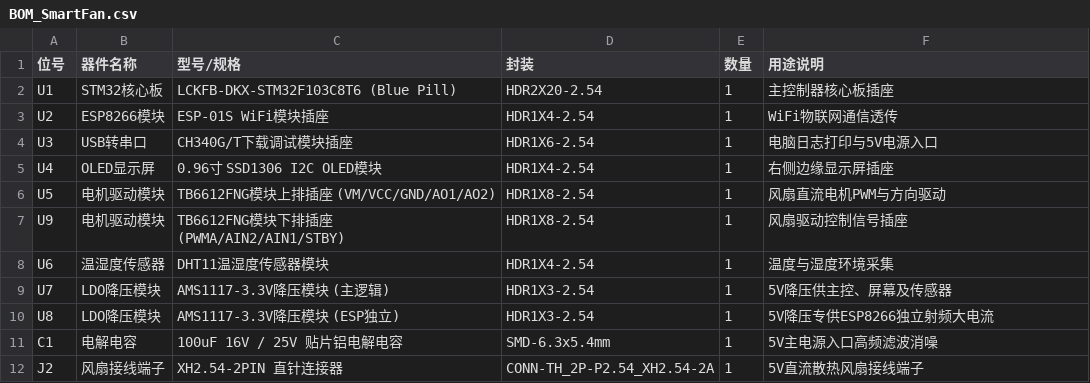
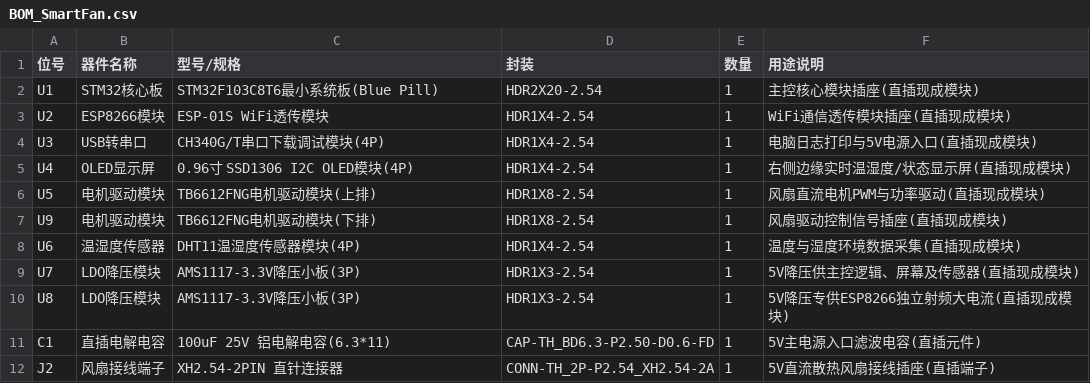
Before and after one commit to zzw200498-hue/stm32-esp8266-iot-gateway, a CSV file: Hardware_PCB/BOM_SmartFan.csv, drawn as a sheet.

```diff
--- a/Hardware_PCB/BOM_SmartFan.csv
+++ b/Hardware_PCB/BOM_SmartFan.csv
@@ -1,12 +1,12 @@
 位号,器件名称,型号/规格,封装,数量,用途说明
-U1,STM32核心板,LCKFB-DKX-STM32F103C8T6 (Blue Pill),HDR2X20-2.54,1,主控制器核心板插座
-U2,ESP8266模块,ESP-01S WiFi模块插座,HDR1X4-2.54,1,WiFi物联网通信透传
-U3,USB转串口,CH340G/T下载调试模块插座,HDR1X6-2.54,1,电脑日志打印与5V电源入口
-U4,OLED显示屏,0.96寸 SSD1306 I2C OLED模块,HDR1X4-2.54,1,右侧边缘显示屏插座
-U5,电机驱动模块,TB6612FNG模块上排插座 (VM/VCC/GND/AO1/AO2),HDR1X8-2.54,1,风扇直流电机PWM与方向驱动
-U9,电机驱动模块,TB6612FNG模块下排插座 (PWMA/AIN2/AIN1/STBY),HDR1X8-2.54,1,风扇驱动控制信号插座
-U6,温湿度传感器,DHT11温湿度传感器模块,HDR1X4-2.54,1,温度与湿度环境采集
-U7,LDO降压模块,AMS1117-3.3V降压模块 (主逻辑),HDR1X3-2.54,1,5V降压供主控、屏幕及传感器
-U8,LDO降压模块,AMS1117-3.3V降压模块 (ESP独立),HDR1X3-2.54,1,5V降压专供ESP8266独立射频大电流
-C1,电解电容,100uF 16V / 25V 贴片铝电解电容,SMD-6.3x5.4mm,1,5V主电源入口高频滤波消噪
-J2,风扇接线端子,XH2.54-2PIN 直针连接器,CONN-TH_2P-P2.54_XH2.54-2A,1,5V直流散热风扇接线端子
+U1,STM32核心板,STM32F103C8T6最小系统板(Blue Pill),HDR2X20-2.54,1,主控核心模块插座(直插现成模块)
+U2,ESP8266模块,ESP-01S WiFi透传模块,HDR1X4-2.54,1,WiFi通信透传模块插座(直插现成模块)
+U3,USB转串口,CH340G/T串口下载调试模块(4P),HDR1X4-2.54,1,电脑日志打印与5V电源入口(直插现成模块)
+U4,OLED显示屏,0.96寸 SSD1306 I2C OLED模块(4P),HDR1X4-2.54,1,右侧边缘实时温湿度/状态显示屏(直插现成模块)
+U5,电机驱动模块,TB6612FNG电机驱动模块(上排),HDR1X8-2.54,1,风扇直流电机PWM与功率驱动(直插现成模块)
+U9,电机驱动模块,TB6612FNG电机驱动模块(下排),HDR1X8-2.54,1,风扇驱动控制信号插座(直插现成模块)
+U6,温湿度传感器,DHT11温湿度传感器模块(4P),HDR1X4-2.54,1,温度与湿度环境数据采集(直插现成模块)
+U7,LDO降压模块,AMS1117-3.3V降压小板(3P),HDR1X3-2.54,1,5V降压供主控逻辑、屏幕及传感器(直插现成模块)
+U8,LDO降压模块,AMS1117-3.3V降压小板(3P),HDR1X3-2.54,1,5V降压专供ESP8266独立射频大电流(直插现成模块)
+C1,直插电解电容,100uF 25V 铝电解电容(6.3*11),CAP-TH_BD6.3-P2.50-D0.6-FD,1,5V主电源入口滤波电容(直插元件)
+J2,风扇接线端子,XH2.54-2PIN 直针连接器,CONN-TH_2P-P2.54_XH2.54-2A,1,5V直流散热风扇接线插座(直插端子)
```
Also changed, not shown: 5 other files.
